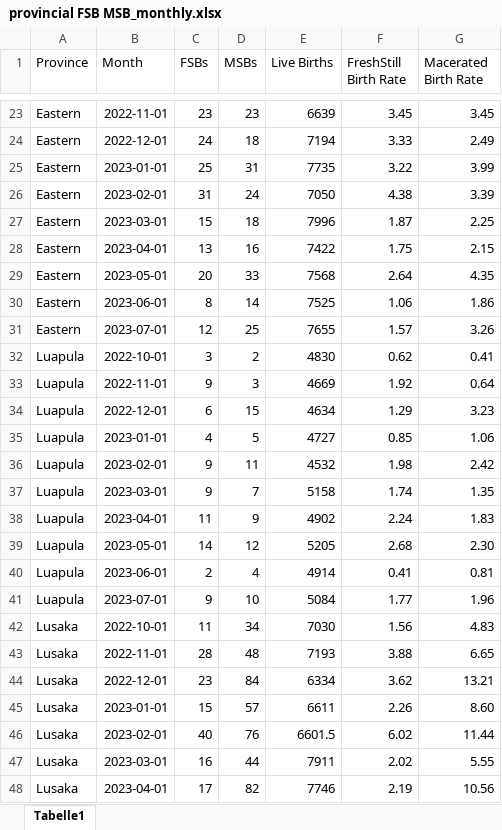
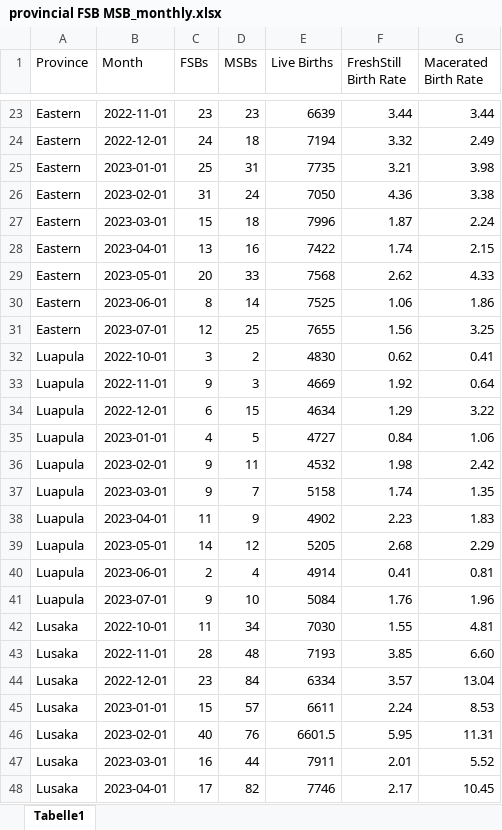
Before and after one commit to ManagementSystemsIntl/Zambia-E4H, an Excel workbook: data/Aug 2023 MHDR/provincial FSB MSB_monthly.xlsx, sheet Tabelle1, drawn as a sheet; only a part is shown, gaps mark what is left out; values as stored, in another font and other column widths than the file's, no borders; the diff covers the shown part only; the diff names each change by its address in the sheet, - before the commit and + after, or states it on an @@ line.

```diff
--- a/data/Aug 2023 MHDR/provincial FSB MSB_monthly.xlsx (sheet Tabelle1)
+++ b/data/Aug 2023 MHDR/provincial FSB MSB_monthly.xlsx (sheet Tabelle1)
-F23 (FreshStill Birth Rate): 3.45
+F23 (FreshStill Birth Rate): 3.44
-G23 (Macerated Birth Rate): 3.45
+G23 (Macerated Birth Rate): 3.44
-F24 (FreshStill Birth Rate): 3.33
+F24 (FreshStill Birth Rate): 3.32
-F25 (FreshStill Birth Rate): 3.22
+F25 (FreshStill Birth Rate): 3.21
-G25 (Macerated Birth Rate): 3.99
+G25 (Macerated Birth Rate): 3.98
-F26 (FreshStill Birth Rate): 4.38
+F26 (FreshStill Birth Rate): 4.36
-G26 (Macerated Birth Rate): 3.39
+G26 (Macerated Birth Rate): 3.38
-G27 (Macerated Birth Rate): 2.25
+G27 (Macerated Birth Rate): 2.24
-F28 (FreshStill Birth Rate): 1.75
+F28 (FreshStill Birth Rate): 1.74
-F29 (FreshStill Birth Rate): 2.64
+F29 (FreshStill Birth Rate): 2.62
-G29 (Macerated Birth Rate): 4.35
+G29 (Macerated Birth Rate): 4.33
-F31 (FreshStill Birth Rate): 1.57
+F31 (FreshStill Birth Rate): 1.56
-G31 (Macerated Birth Rate): 3.26
+G31 (Macerated Birth Rate): 3.25
-G34 (Macerated Birth Rate): 3.23
+G34 (Macerated Birth Rate): 3.22
-F35 (FreshStill Birth Rate): 0.85
+F35 (FreshStill Birth Rate): 0.84
-F38 (FreshStill Birth Rate): 2.24
+F38 (FreshStill Birth Rate): 2.23
-G39 (Macerated Birth Rate): 2.30
+G39 (Macerated Birth Rate): 2.29
-F41 (FreshStill Birth Rate): 1.77
+F41 (FreshStill Birth Rate): 1.76
-F42 (FreshStill Birth Rate): 1.56
+F42 (FreshStill Birth Rate): 1.55
-G42 (Macerated Birth Rate): 4.83
+G42 (Macerated Birth Rate): 4.81
-F43 (FreshStill Birth Rate): 3.88
+F43 (FreshStill Birth Rate): 3.85
-G43 (Macerated Birth Rate): 6.65
+G43 (Macerated Birth Rate): 6.60
-F44 (FreshStill Birth Rate): 3.62
+F44 (FreshStill Birth Rate): 3.57
-G44 (Macerated Birth Rate): 13.21
+G44 (Macerated Birth Rate): 13.04
-F45 (FreshStill Birth Rate): 2.26
+F45 (FreshStill Birth Rate): 2.24
-G45 (Macerated Birth Rate): 8.60
+G45 (Macerated Birth Rate): 8.53
-F46 (FreshStill Birth Rate): 6.02
+F46 (FreshStill Birth Rate): 5.95
-G46 (Macerated Birth Rate): 11.44
+G46 (Macerated Birth Rate): 11.31
-F47 (FreshStill Birth Rate): 2.02
+F47 (FreshStill Birth Rate): 2.01
-G47 (Macerated Birth Rate): 5.55
+G47 (Macerated Birth Rate): 5.52
-F48 (FreshStill Birth Rate): 2.19
+F48 (FreshStill Birth Rate): 2.17
-G48 (Macerated Birth Rate): 10.56
+G48 (Macerated Birth Rate): 10.45
```
Also changed, not shown: 116 edited cells elsewhere in this sheet.
